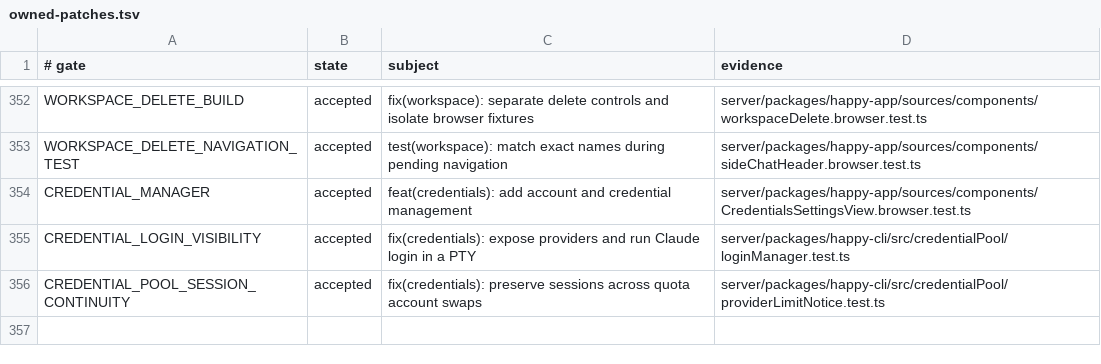
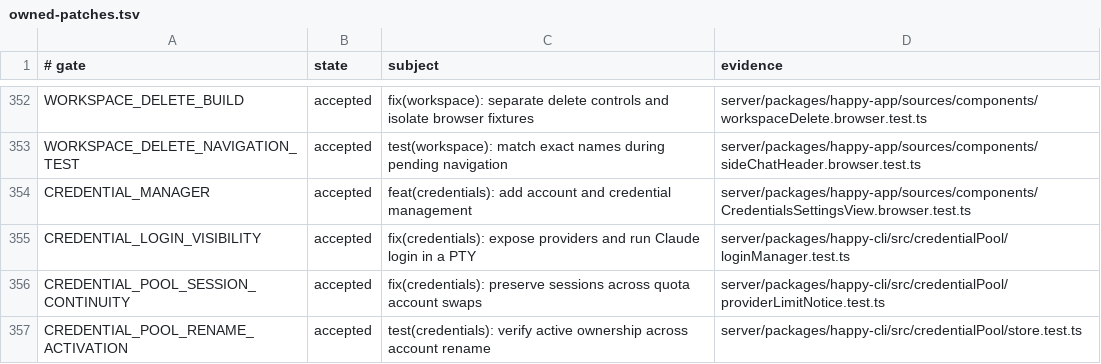
Before and after one commit to siminyou-agent/HappyHerd, a TSV file: docs/owned-patches.tsv, drawn as a sheet; only a part is shown, gaps mark what is left out; the diff names each change by its address in the sheet, - before the commit and + after, or states it on an @@ line.

Commit message:
test(credentials): verify active ownership across account rename

```diff
--- a/docs/owned-patches.tsv
+++ b/docs/owned-patches.tsv
+row 357: CREDENTIAL_POOL_RENAME_ACTIVATION | accepted | test(credentials): verify active ownership across account rename | server/packages/happy-cli/src/credentialPool/store.test.ts
```
Also changed, not shown: 1 other file.
